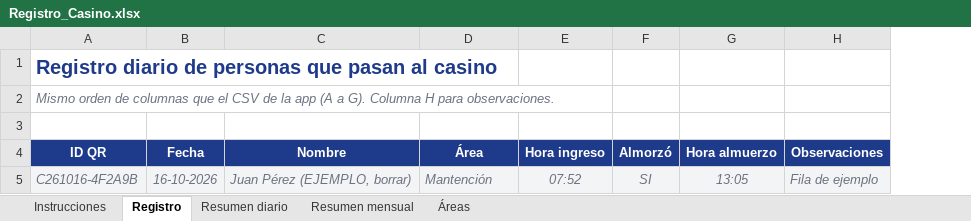
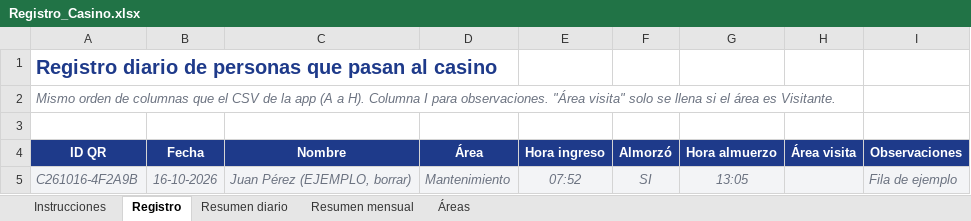
Before and after one commit to joalmendoza/casino-qr, an Excel workbook: plantillas/Registro_Casino.xlsx, sheet Registro, drawn as a sheet; values as stored, in another font and other column widths than the file's, no borders; charts and pictures and conditional formats not drawn; the diff names each change by its address in the sheet, - before the commit and + after, or states it on an @@ line.

```diff
--- a/plantillas/Registro_Casino.xlsx (sheet Registro)
+++ b/plantillas/Registro_Casino.xlsx (sheet Registro)
+column H (Área visita), empty
-A2 (ID QR): …(A a G). Columna H para observaciones.
+A2 (ID QR): …(A a H). Columna I para observaciones. "Área visita" solo se llena si el área es Visitante.
-D5 (Área): Mantención
+D5 (Área): Mantenimiento
```
Also changed, not shown: sheet Resumen diario, sheet Áreas, sheet Instrucciones, formulas that keep their value, 7 other files.
